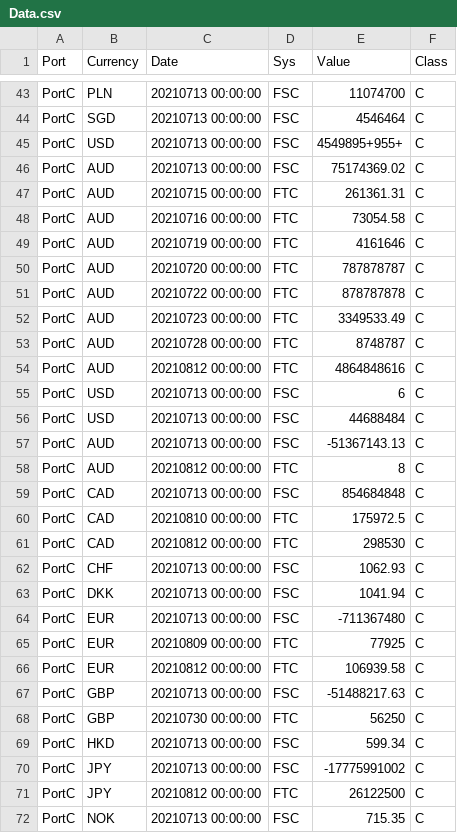
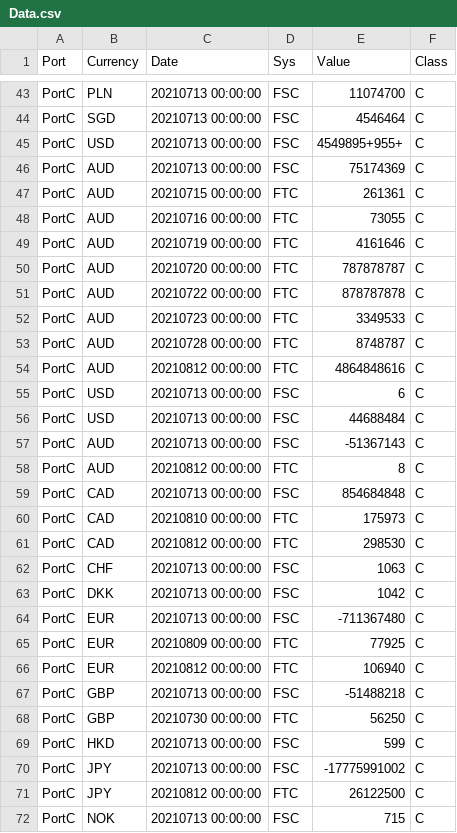
Before and after one commit to finbourne/sample-notebooks, a CSV file: examples/use-cases/valuation/data/Data.csv, drawn as a sheet; only a part is shown, gaps mark what is left out; the diff covers the shown part only.

```diff
--- a/examples/use-cases/valuation/data/Data.csv
+++ b/examples/use-cases/valuation/data/Data.csv
@@ -45,5 +45,5 @@ PortC,SGD,20210713 00:00:00,FSC,4546464,C
 PortC,USD,20210713 00:00:00,FSC,4549895+955+,C
-PortC,AUD,20210713 00:00:00,FSC,75174369.02,C
-PortC,AUD,20210715 00:00:00,FTC,261361.31,C
-PortC,AUD,20210716 00:00:00,FTC,73054.58,C
+PortC,AUD,20210713 00:00:00,FSC,75174369,C
+PortC,AUD,20210715 00:00:00,FTC,261361,C
+PortC,AUD,20210716 00:00:00,FTC,73055,C
 PortC,AUD,20210719 00:00:00,FTC,4161646,C
@@ -51,3 +51,3 @@ PortC,AUD,20210720 00:00:00,FTC,787878787,C
 PortC,AUD,20210722 00:00:00,FTC,878787878,C
-PortC,AUD,20210723 00:00:00,FTC,3349533.49,C
+PortC,AUD,20210723 00:00:00,FTC,3349533,C
 PortC,AUD,20210728 00:00:00,FTC,8748787,C
@@ -56,17 +56,17 @@ PortC,USD,20210713 00:00:00,FSC,6,C
 PortC,USD,20210713 00:00:00,FSC,44688484,C
-PortC,AUD,20210713 00:00:00,FSC,-51367143.13,C
+PortC,AUD,20210713 00:00:00,FSC,-51367143,C
 PortC,AUD,20210812 00:00:00,FTC,8,C
 PortC,CAD,20210713 00:00:00,FSC,854684848,C
-PortC,CAD,20210810 00:00:00,FTC,175972.5,C
+PortC,CAD,20210810 00:00:00,FTC,175973,C
 PortC,CAD,20210812 00:00:00,FTC,298530,C
-PortC,CHF,20210713 00:00:00,FSC,1062.93,C
-PortC,DKK,20210713 00:00:00,FSC,1041.94,C
+PortC,CHF,20210713 00:00:00,FSC,1063,C
+PortC,DKK,20210713 00:00:00,FSC,1042,C
 PortC,EUR,20210713 00:00:00,FSC,-711367480,C
 PortC,EUR,20210809 00:00:00,FTC,77925,C
-PortC,EUR,20210812 00:00:00,FTC,106939.58,C
-PortC,GBP,20210713 00:00:00,FSC,-51488217.63,C
+PortC,EUR,20210812 00:00:00,FTC,106940,C
+PortC,GBP,20210713 00:00:00,FSC,-51488218,C
 PortC,GBP,20210730 00:00:00,FTC,56250,C
-PortC,HKD,20210713 00:00:00,FSC,599.34,C
+PortC,HKD,20210713 00:00:00,FSC,599,C
 PortC,JPY,20210713 00:00:00,FSC,-17775991002,C
 PortC,JPY,20210812 00:00:00,FTC,26122500,C
-PortC,NOK,20210713 00:00:00,FSC,715.35,C
+PortC,NOK,20210713 00:00:00,FSC,715,C
```
Also changed, not shown: 17 edited cells elsewhere in this file, 1 other file.
